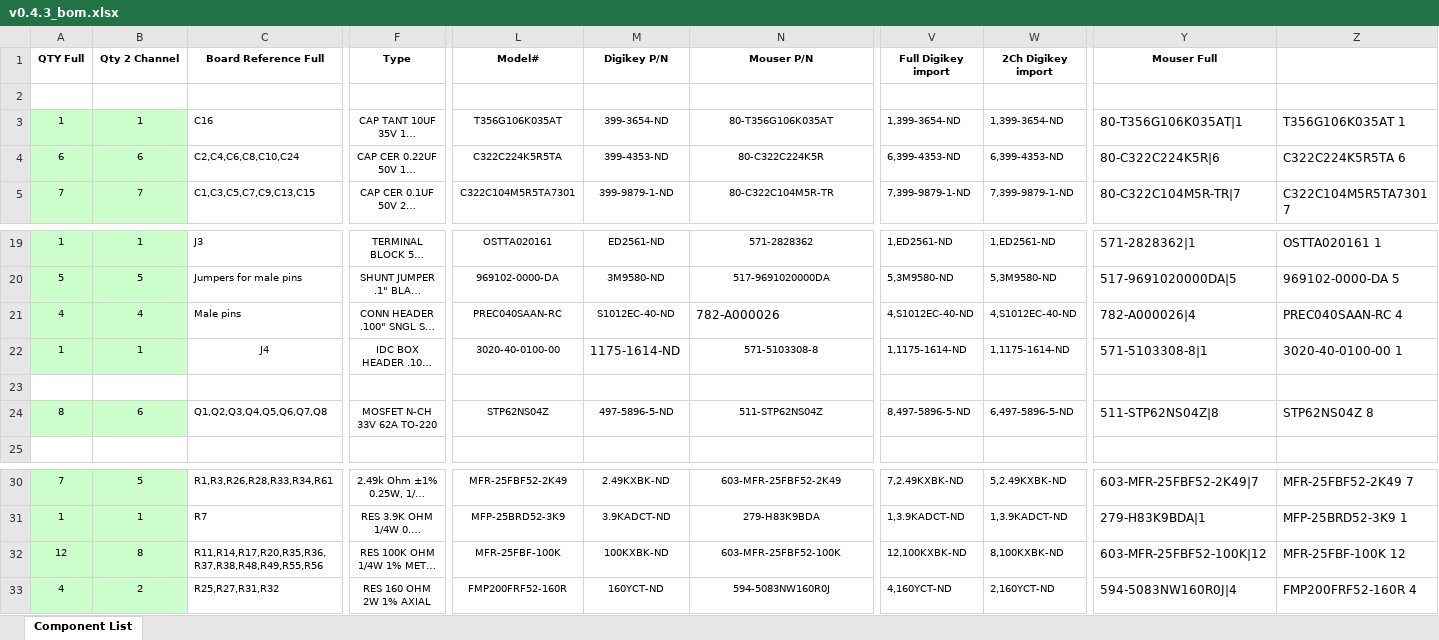
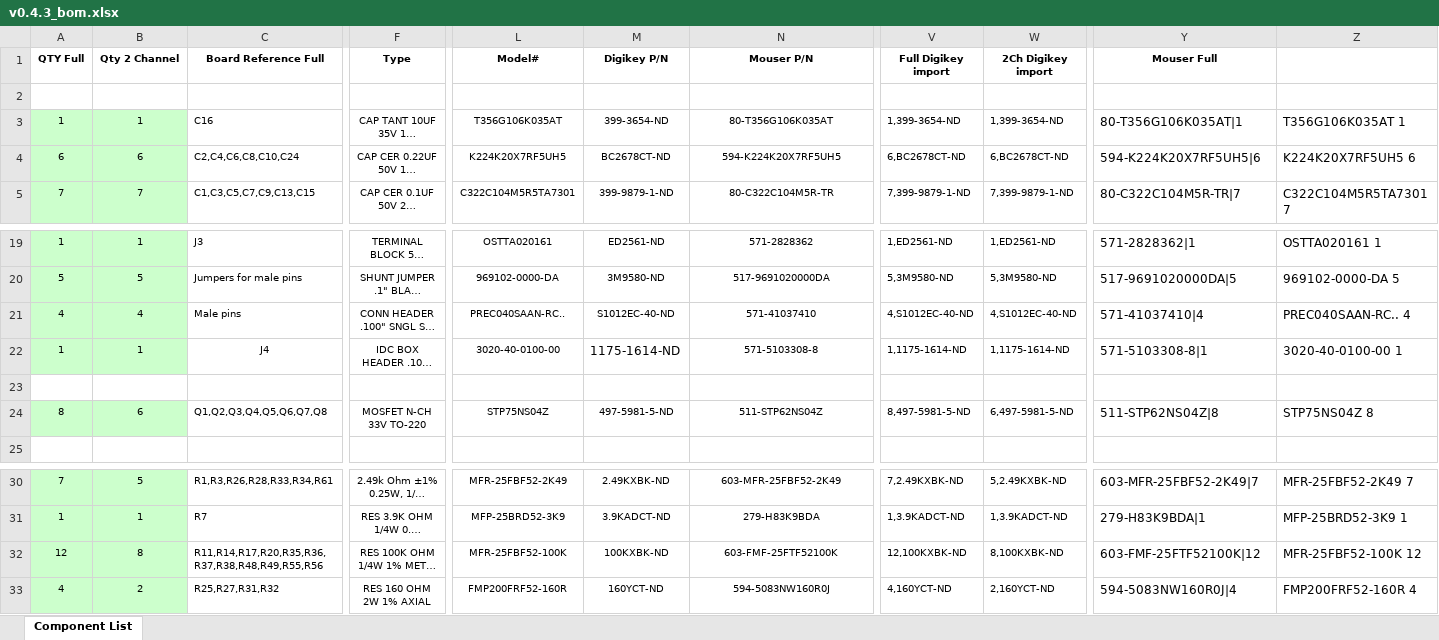
Before and after one commit to speeduino/speeduino, an Excel workbook: reference/hardware/v0.4/BOMs/v0.4.3_bom.xlsx, sheet Component List, drawn as a sheet; only a part is shown, gaps mark what is left out; long unchanged cells end in …; values as stored, in another font and other column widths than the file's, no borders; the diff names each change by its address in the sheet, - before the commit and + after, or states it on an @@ line.

Commit message:
Updated v0.4.3 BOM with in-stock part numbers

```diff
--- a/reference/hardware/v0.4/BOMs/v0.4.3_bom.xlsx (sheet Component List)
+++ b/reference/hardware/v0.4/BOMs/v0.4.3_bom.xlsx (sheet Component List)
-L4 (Model#): C322C224K5R5TA
+L4 (Model#): K224K20X7RF5UH5
-M4 (Digikey P/N): 399-4353-ND
+M4 (Digikey P/N): BC2678CT-ND
-N4 (Mouser P/N): 80-C322C224K5R
+N4 (Mouser P/N): 594-K224K20X7RF5UH5
-V4 (Full Digikey import): 6,399-4353-ND
+V4 (Full Digikey import): 6,BC2678CT-ND
-W4 (2Ch Digikey import): 6,399-4353-ND
+W4 (2Ch Digikey import): 6,BC2678CT-ND
-Y4 (Mouser Full): 80-C322C224K5R|6
+Y4 (Mouser Full): 594-K224K20X7RF5UH5|6
-Z4: C322C224K5R5TA 6
+Z4: K224K20X7RF5UH5 6
-L21 (Model#): PREC040SAAN-RC
+L21 (Model#): PREC040SAAN-RC..
-N21 (Mouser P/N): 782-A000026
+N21 (Mouser P/N): 571-41037410
@@ N21 text size: smaller, alignment: left → center @@
-Y21 (Mouser Full): 782-A000026|4
+Y21 (Mouser Full): 571-41037410|4
-Z21: PREC040SAAN-RC 4
+Z21: PREC040SAAN-RC.. 4
-F24 (Type): MOSFET N-CH 33V 62A TO-220
+F24 (Type): MOSFET N-CH 33V TO-220
-L24 (Model#): STP62NS04Z
+L24 (Model#): STP75NS04Z
-M24 (Digikey P/N): 497-5896-5-ND
+M24 (Digikey P/N): 497-5981-5-ND
-V24 (Full Digikey import): 8,497-5896-5-ND
+V24 (Full Digikey import): 8,497-5981-5-ND
-W24 (2Ch Digikey import): 6,497-5896-5-ND
+W24 (2Ch Digikey import): 6,497-5981-5-ND
-Z24: STP62NS04Z 8
+Z24: STP75NS04Z 8
-L32 (Model#): MFR-25FBF-100K
+L32 (Model#): MFR-25FBF52-100K
-N32 (Mouser P/N): 603-MFR-25FBF52-100K
+N32 (Mouser P/N): 603-FMF-25FTF52100K
-Y32 (Mouser Full): 603-MFR-25FBF52-100K|12
+Y32 (Mouser Full): 603-FMF-25FTF52100K|12
-Z32: MFR-25FBF-100K 12
+Z32: MFR-25FBF52-100K 12
```
